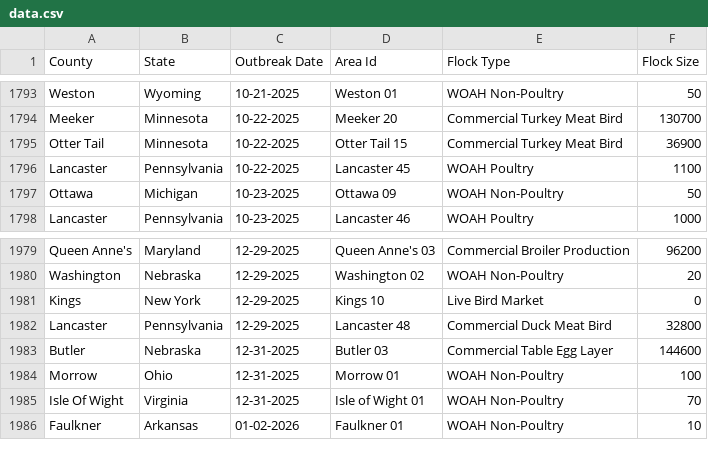
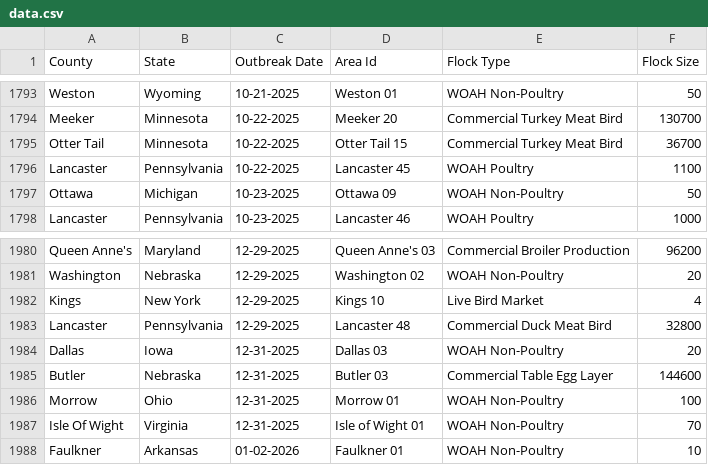
Before and after one commit to wckoeppen/usda-hpai-2022-confirmed-detections, a CSV file: data.csv, drawn as a sheet; only a part is shown, gaps mark what is left out; the diff covers the shown part only.

```diff
--- a/data.csv
+++ b/data.csv
@@ -1794,3 +1794,3 @@
 "Meeker","Minnesota","10-22-2025","Meeker 20","Commercial Turkey Meat Bird","130700"
-"Otter Tail","Minnesota","10-22-2025","Otter Tail 15","Commercial Turkey Meat Bird","36900"
+"Otter Tail","Minnesota","10-22-2025","Otter Tail 15","Commercial Turkey Meat Bird","36700"
 "Lancaster","Pennsylvania","10-22-2025","Lancaster 45","WOAH Poultry","1100"
@@ -1980,4 +1981,5 @@
 "Washington","Nebraska","12-29-2025","Washington 02","WOAH Non-Poultry","20"
-"Kings","New York","12-29-2025","Kings 10","Live Bird Market","0"
+"Kings","New York","12-29-2025","Kings 10","Live Bird Market","4"
 "Lancaster","Pennsylvania","12-29-2025","Lancaster 48","Commercial Duck Meat Bird","32800"
+"Dallas","Iowa","12-31-2025","Dallas 03","WOAH Non-Poultry","20"
 "Butler","Nebraska","12-31-2025","Butler 03","Commercial Table Egg Layer","144600"
```
Also changed, not shown: 15 added rows and 3 edited cells elsewhere in this file.
